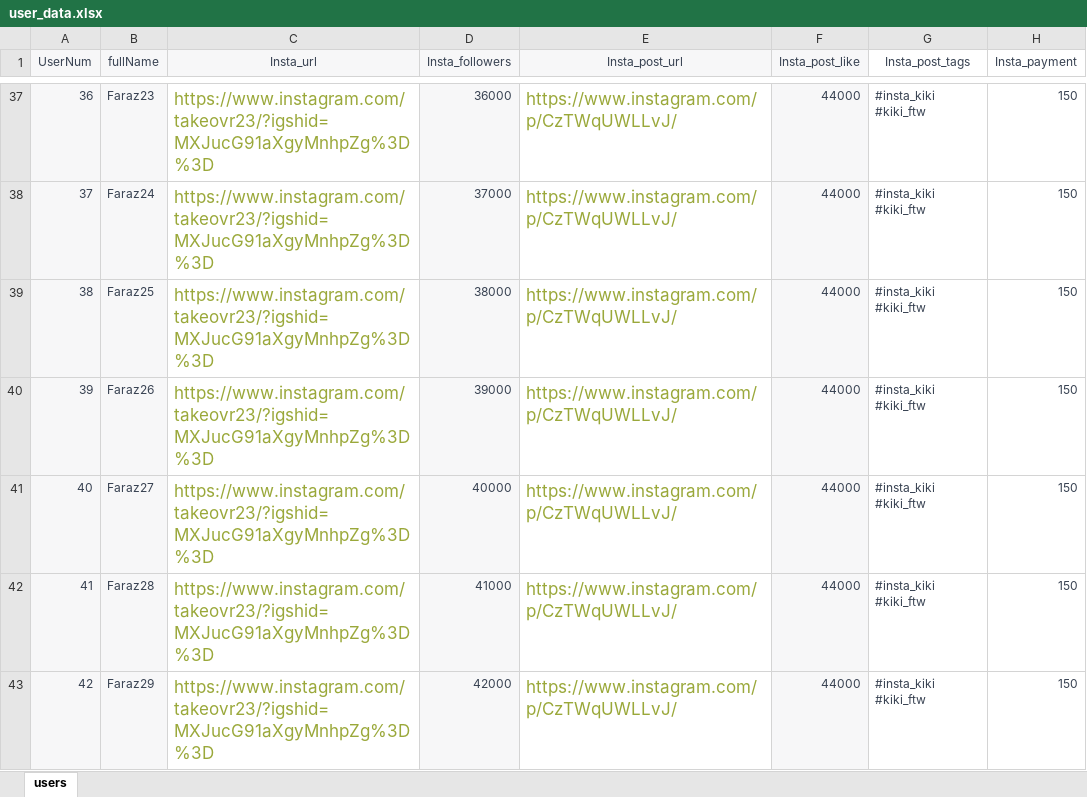
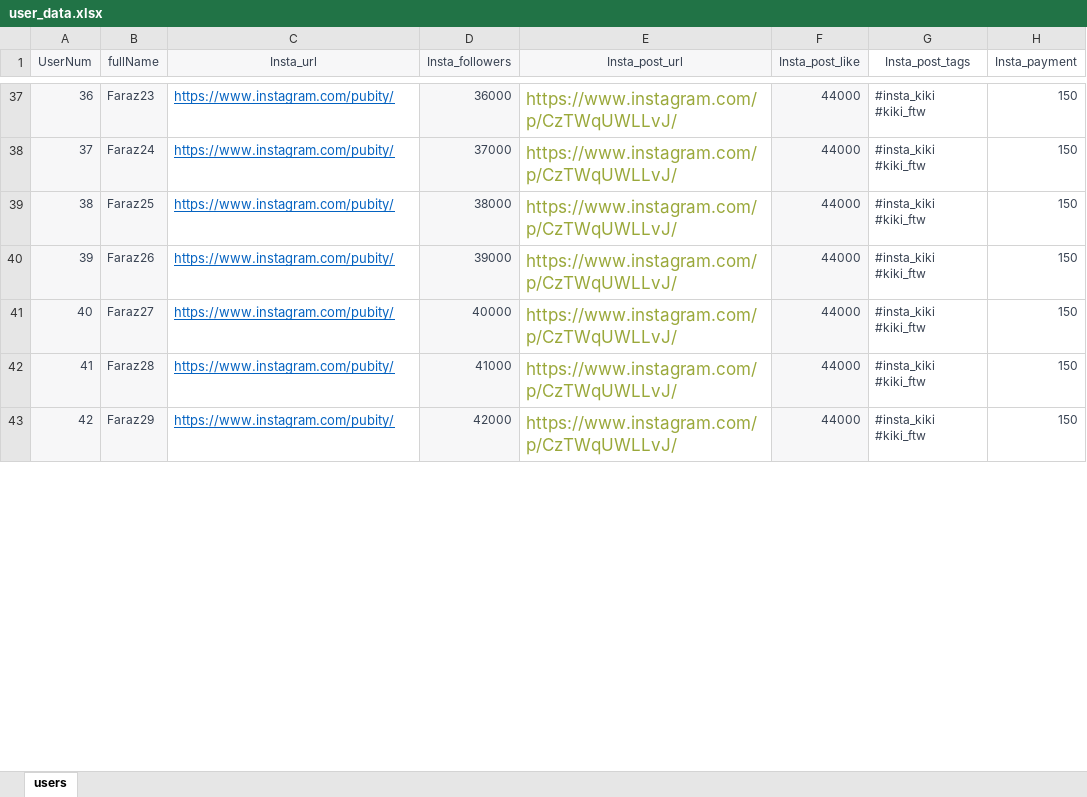
Before and after one commit to hadi14250/kiki-bot, an Excel workbook: user_data.xlsx, sheet users, drawn as a sheet; only a part is shown, gaps mark what is left out; values as stored, in another font and other column widths than the file's, no borders; the diff covers the shown part only; the diff names each change by its address in the sheet, - before the commit and + after, or states it on an @@ line.

Commit message:
added follower finder insta.py

```diff
--- a/user_data.xlsx (sheet users)
+++ b/user_data.xlsx (sheet users)
@@ C37:C43 underline: off → on, text colour: #9AA83A → #0563C1, text size: smaller @@
-C37:C43 (Insta_url): https://www.instagram.com/takeovr23/?igshid=MXJucG91aXgyMnhpZg%3D%3D
+C37:C43 (Insta_url): https://www.instagram.com/pubity/
```
Also changed, not shown: 1134 edited cells and cell formats elsewhere in this sheet, 3 other files.
